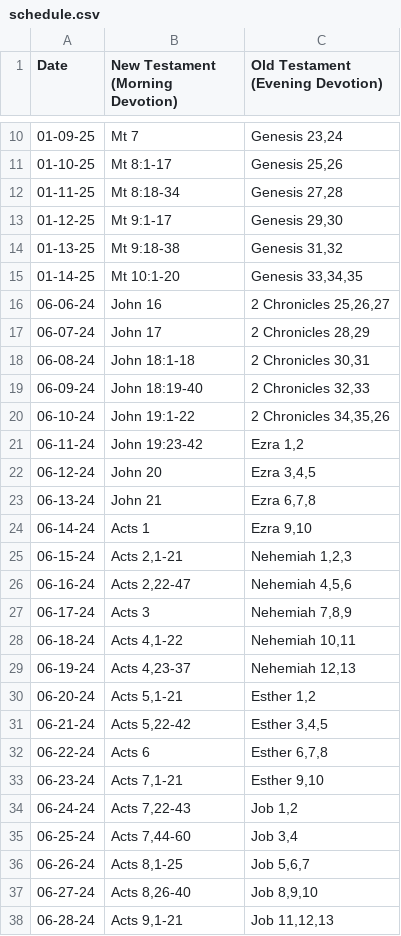
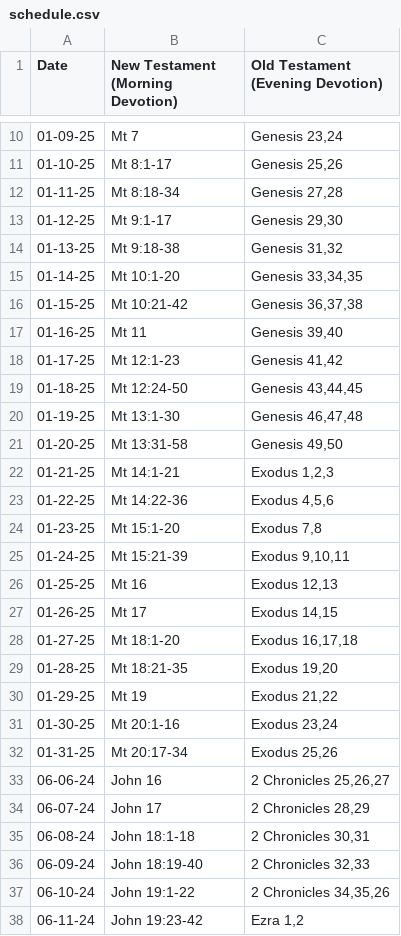
Before and after one commit to reckel-jm/dailybible-rs, a CSV file: schedule.csv, drawn as a sheet; only a part is shown, gaps mark what is left out; the shorter side is filled out with more unchanged rows; the diff names each change by its address in the sheet, - before the commit and + after, or states it on an @@ line.

Commit message:
Update schedule till Januar 31, 2025

```diff
--- a/schedule.csv
+++ b/schedule.csv
+row 16: 01-15-25 | Mt 10:21-42 | Genesis 36,37,38
+row 17: 01-16-25 | Mt 11 | Genesis 39,40
+row 18: 01-17-25 | Mt 12:1-23 | Genesis 41,42
+row 19: 01-18-25 | Mt 12:24-50 | Genesis 43,44,45
+row 20: 01-19-25 | Mt 13:1-30 | Genesis 46,47,48
+row 21: 01-20-25 | Mt 13:31-58 | Genesis 49,50
+row 22: 01-21-25 | Mt 14:1-21 | Exodus 1,2,3
+row 23: 01-22-25 | Mt 14:22-36 | Exodus 4,5,6
+row 24: 01-23-25 | Mt 15:1-20 | Exodus 7,8
+row 25: 01-24-25 | Mt 15:21-39 | Exodus 9,10,11
+row 26: 01-25-25 | Mt 16 | Exodus 12,13
+row 27: 01-26-25 | Mt 17 | Exodus 14,15
+row 28: 01-27-25 | Mt 18:1-20 | Exodus 16,17,18
+row 29: 01-28-25 | Mt 18:21-35 | Exodus 19,20
+row 30: 01-29-25 | Mt 19 | Exodus 21,22
+row 31: 01-30-25 | Mt 20:1-16 | Exodus 23,24
+row 32: 01-31-25 | Mt 20:17-34 | Exodus 25,26
```
